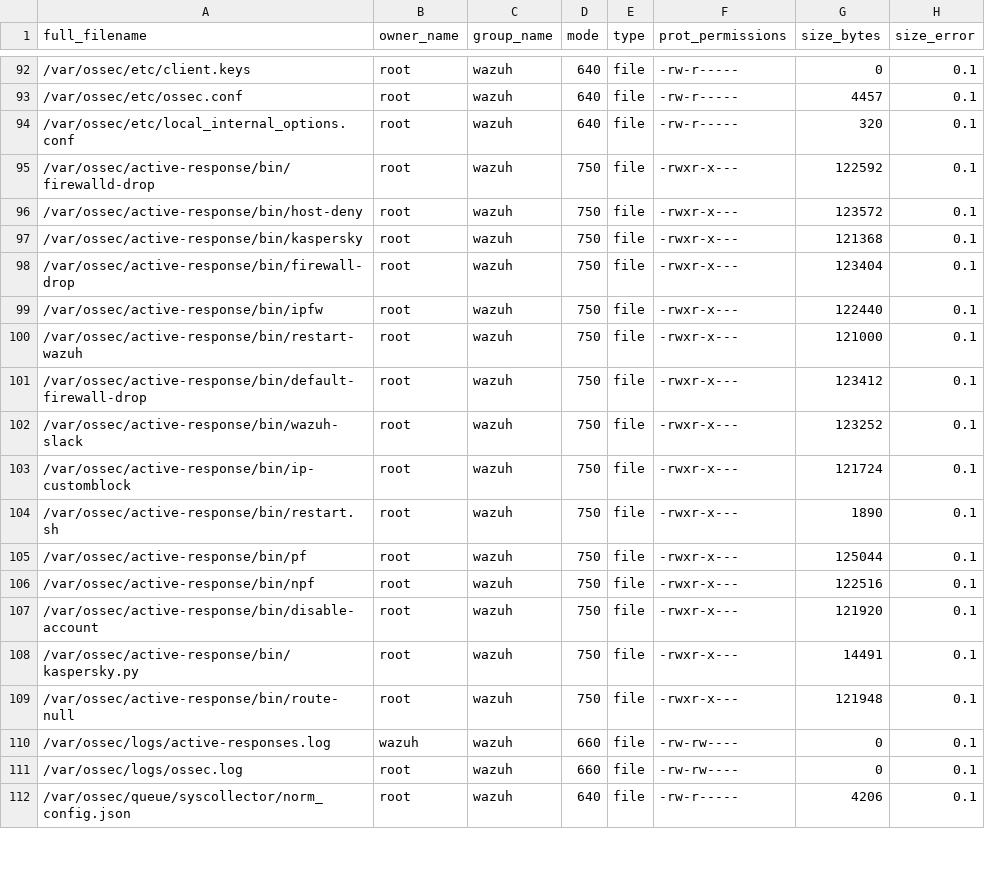
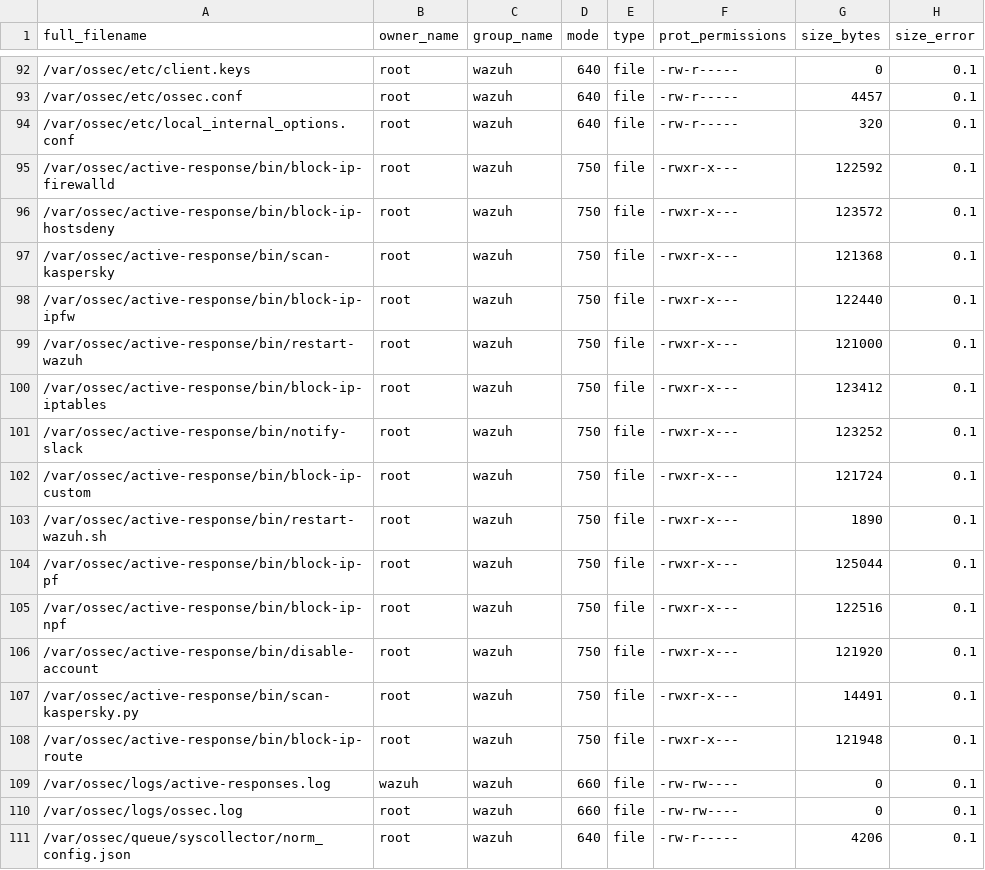
Before and after one commit to wazuh/wazuh, a CSV file: .github/actions/check_files/rpm_linux_agent_i386.csv, drawn as a sheet; only a part is shown, gaps mark what is left out.

```diff
--- a/.github/actions/check_files/rpm_linux_agent_i386.csv
+++ b/.github/actions/check_files/rpm_linux_agent_i386.csv
@@ -94,17 +94,16 @@ full_filename,owner_name,group_name,mode,type,prot_permissions,size_bytes,size_e
 /var/ossec/etc/local_internal_options.conf,root,wazuh,640,file,-rw-r-----,320,0.1
-/var/ossec/active-response/bin/firewalld-drop,root,wazuh,750,file,-rwxr-x---,122592,0.1
-/var/ossec/active-response/bin/host-deny,root,wazuh,750,file,-rwxr-x---,123572,0.1
-/var/ossec/active-response/bin/kaspersky,root,wazuh,750,file,-rwxr-x---,121368,0.1
-/var/ossec/active-response/bin/firewall-drop,root,wazuh,750,file,-rwxr-x---,123404,0.1
-/var/ossec/active-response/bin/ipfw,root,wazuh,750,file,-rwxr-x---,122440,0.1
+/var/ossec/active-response/bin/block-ip-firewalld,root,wazuh,750,file,-rwxr-x---,122592,0.1
+/var/ossec/active-response/bin/block-ip-hostsdeny,root,wazuh,750,file,-rwxr-x---,123572,0.1
+/var/ossec/active-response/bin/scan-kaspersky,root,wazuh,750,file,-rwxr-x---,121368,0.1
+/var/ossec/active-response/bin/block-ip-ipfw,root,wazuh,750,file,-rwxr-x---,122440,0.1
 /var/ossec/active-response/bin/restart-wazuh,root,wazuh,750,file,-rwxr-x---,121000,0.1
-/var/ossec/active-response/bin/default-firewall-drop,root,wazuh,750,file,-rwxr-x---,123412,0.1
-/var/ossec/active-response/bin/wazuh-slack,root,wazuh,750,file,-rwxr-x---,123252,0.1
-/var/ossec/active-response/bin/ip-customblock,root,wazuh,750,file,-rwxr-x---,121724,0.1
-/var/ossec/active-response/bin/restart.sh,root,wazuh,750,file,-rwxr-x---,1890,0.1
-/var/ossec/active-response/bin/pf,root,wazuh,750,file,-rwxr-x---,125044,0.1
-/var/ossec/active-response/bin/npf,root,wazuh,750,file,-rwxr-x---,122516,0.1
+/var/ossec/active-response/bin/block-ip-iptables,root,wazuh,750,file,-rwxr-x---,123412,0.1
+/var/ossec/active-response/bin/notify-slack,root,wazuh,750,file,-rwxr-x---,123252,0.1
+/var/ossec/active-response/bin/block-ip-custom,root,wazuh,750,file,-rwxr-x---,121724,0.1
+/var/ossec/active-response/bin/restart-wazuh.sh,root,wazuh,750,file,-rwxr-x---,1890,0.1
+/var/ossec/active-response/bin/block-ip-pf,root,wazuh,750,file,-rwxr-x---,125044,0.1
+/var/ossec/active-response/bin/block-ip-npf,root,wazuh,750,file,-rwxr-x---,122516,0.1
 /var/ossec/active-response/bin/disable-account,root,wazuh,750,file,-rwxr-x---,121920,0.1
-/var/ossec/active-response/bin/kaspersky.py,root,wazuh,750,file,-rwxr-x---,14491,0.1
-/var/ossec/active-response/bin/route-null,root,wazuh,750,file,-rwxr-x---,121948,0.1
+/var/ossec/active-response/bin/scan-kaspersky.py,root,wazuh,750,file,-rwxr-x---,14491,0.1
+/var/ossec/active-response/bin/block-ip-route,root,wazuh,750,file,-rwxr-x---,121948,0.1
 /var/ossec/logs/active-responses.log,wazuh,wazuh,660,file,-rw-rw----,0,0.1
```
Also changed, not shown: .github/actions/check_files/deb_linux_agent_amd64.csv, .github/actions/check_files/deb_linux_agent_i386.csv, 34 other files.
